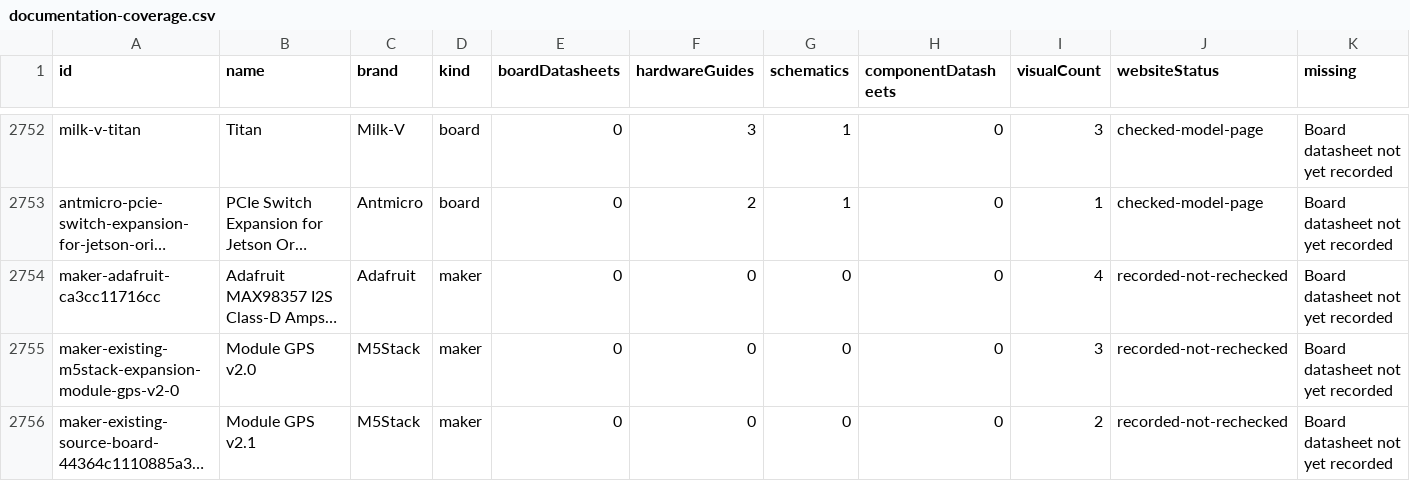
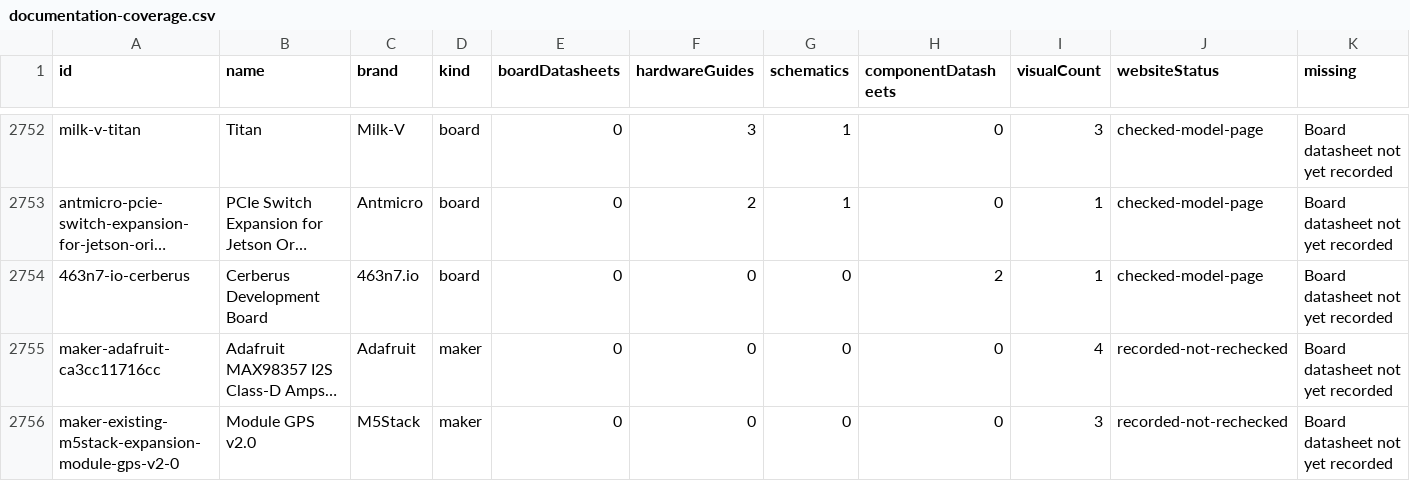
Before and after one commit to valleytechsolutions/black-wire-pinouts, a CSV file: catalog/documentation-coverage.csv, drawn as a sheet; only a part is shown, gaps mark what is left out; the shorter side is filled out with more unchanged rows; long unchanged cells end in …; rows hold the shown columns only; the diff names each change by its address in the sheet, - before the commit and + after, or states it on an @@ line.

Commit message:
Add supplied Cerberus pinout with 463n7.io attribution

```diff
--- a/catalog/documentation-coverage.csv
+++ b/catalog/documentation-coverage.csv
+row 2754: 463n7-io-cerberus | Cerberus Development Board | 463n7.io | board | 0 | 0 | 0 | 2 | 1 | checked-model-page | Board datasheet not yet recorded
```
Also changed, not shown: catalog/pinout-coverage.csv, 19 other files.
